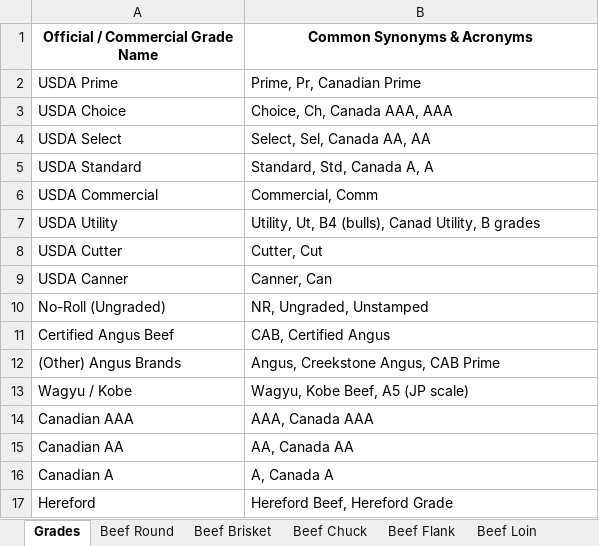
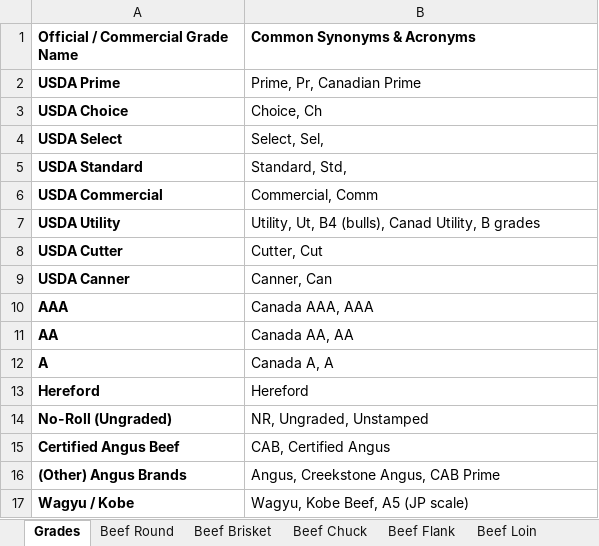
Before and after one commit to billenewman4/Cluster_AI, an Excel workbook: data/incoming/beef_cuts.xlsx, sheet Grades, drawn as a sheet; values as stored, in another font and other column widths than the file's, no borders; removed rows and columns are numbered as before the commit, all else as after; the diff names each change by its address in the sheet, - before the commit and + after, or states it on an @@ line.

Commit message:
Candian grades working

```diff
--- a/data/incoming/beef_cuts.xlsx (sheet Grades)
+++ b/data/incoming/beef_cuts.xlsx (sheet Grades)
-A1:B1 alignment: center
+A1:B1 alignment: left
-A2:A9 bold: off
+A2:A9 bold: on
-B3 (Common Synonyms & Acronyms): Choice, Ch, Canada AAA, AAA
+B3 (Common Synonyms & Acronyms): Choice, Ch
-B4 (Common Synonyms & Acronyms): Select, Sel, Canada AA, AA
+B4 (Common Synonyms & Acronyms): Select, Sel,
-B5 (Common Synonyms & Acronyms): Standard, Std, Canada A, A
+B5 (Common Synonyms & Acronyms): Standard, Std,
+row 10: AAA | Canada AAA, AAA
+row 11: AA | Canada AA, AA
+row 12: A | Canada A, A
+row 13: Hereford | Hereford
-A14:A17 bold: off
+A14:A17 bold: on
-row 14: Canadian AAA | AAA, Canada AAA
-row 15: Canadian AA | AA, Canada AA
-row 16: Canadian A | A, Canada A
-row 17: Hereford | Hereford Beef, Hereford Grade
```
Also changed, not shown: sheet Beef Loin, 11 other files.
